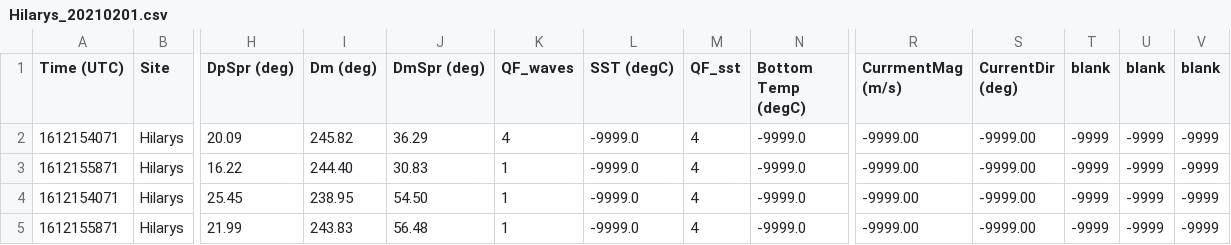
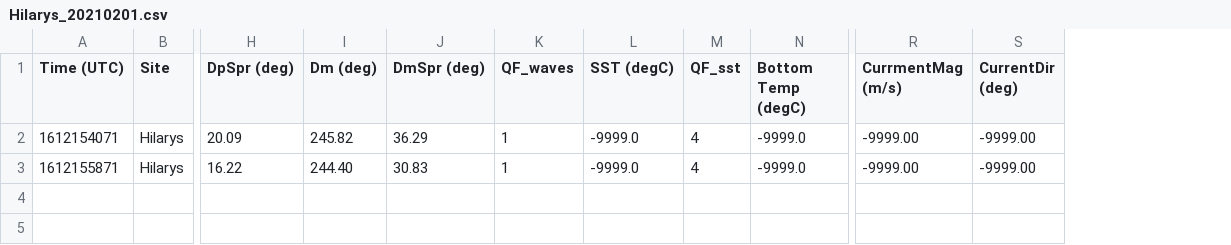
Before and after one commit to mcuttler/wavebuoy_tools, a CSV file: wavebuoys/example_archive/Hilarys/text_archive/2021/02/Hilarys_20210201.csv, drawn as a sheet; only a part is shown, gaps mark what is left out; rows hold the shown columns only; the diff names each change by its address in the sheet, - before the commit and + after, or states it on an @@ line.

Commit message:
modify text archive to not have 'blank' placeholder

```diff
--- a/wavebuoys/example_archive/Hilarys/text_archive/2021/02/Hilarys_20210201.csv
+++ b/wavebuoys/example_archive/Hilarys/text_archive/2021/02/Hilarys_20210201.csv
-column T (blank), rows 2-3: -9999 | -9999
-column U (blank), rows 2-3: -9999 | -9999
-column V (blank), rows 2-3: -9999 | -9999
-K2 (QF_waves): 4
+K2 (QF_waves): 1
-row 4: 1612154071 | Hilarys | 25.45 | 238.95 | 54.50 | 1 | -9999.0 | 4 | -9999.0 | -9999.00 | -9999.00 | -9999 | -9999 | -9999
-row 5: 1612155871 | Hilarys | 21.99 | 243.83 | 56.48 | 1 | -9999.0 | 4 | -9999.0 | -9999.00 | -9999.00 | -9999 | -9999 | -9999
```
Also changed, not shown: 1 other file.
